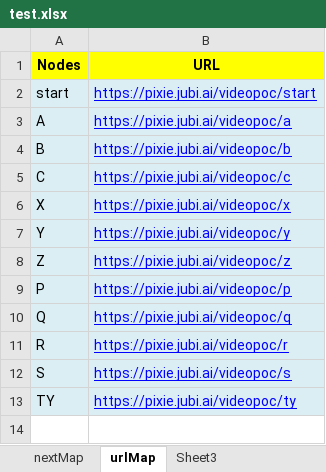
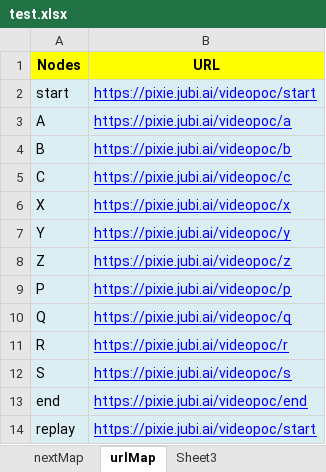
Before and after one commit to kolkatajubi/videoConversation-POC, an Excel workbook: test.xlsx, sheet urlMap, drawn as a sheet; values as stored, in another font and other column widths than the file's, no borders; removed rows and columns are numbered as before the commit, all else as after; the diff names each change by its address in the sheet, - before the commit and + after, or states it on an @@ line.

Commit message:
replay button

```diff
--- a/test.xlsx (sheet urlMap)
+++ b/test.xlsx (sheet urlMap)
-row 13: TY | https://pixie.jubi.ai/videopoc/ty
+row 13: end | https://pixie.jubi.ai/videopoc/end
+row 14: replay | https://pixie.jubi.ai/videopoc/start
```
Also changed, not shown: sheet nextMap, 1 other file.
